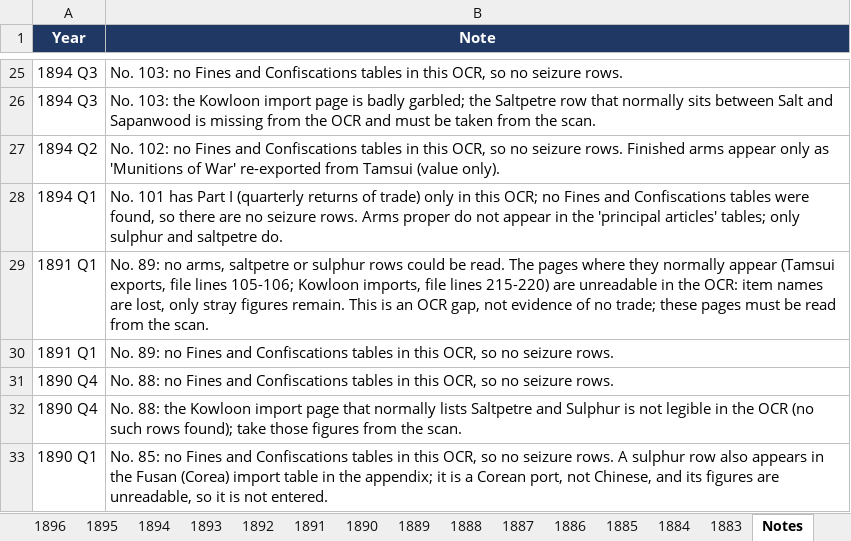
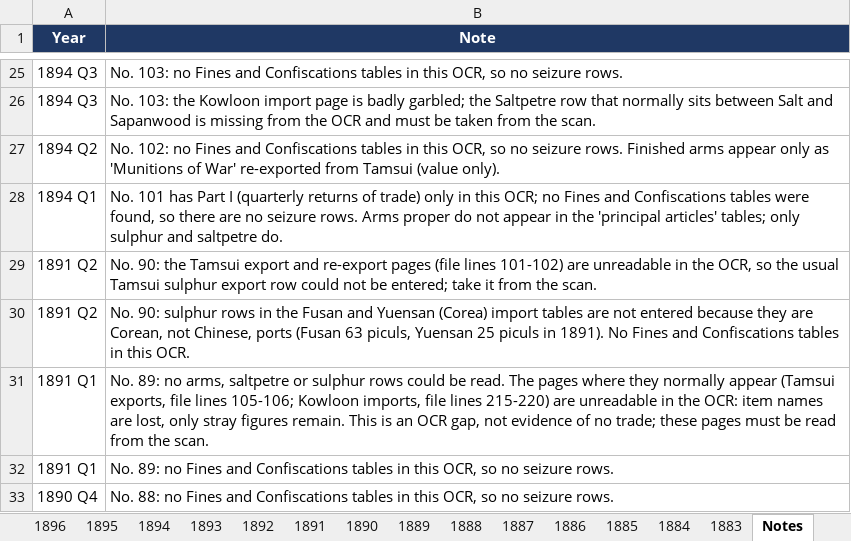
Before and after one commit to hinsonyuen/PATH-Hinson-Work-, an Excel workbook: china/workbooks/China_Arms_Imports_1883-1913.xlsx, sheet Notes, drawn as a sheet; only a part is shown, gaps mark what is left out; the shorter side is filled out with more unchanged rows; values as stored, in another font and other column widths than the file's, no borders; the diff names each change by its address in the sheet, - before the commit and + after, or states it on an @@ line.

```diff
--- a/china/workbooks/China_Arms_Imports_1883-1913.xlsx (sheet Notes)
+++ b/china/workbooks/China_Arms_Imports_1883-1913.xlsx (sheet Notes)
+row 29: 1891 Q2 | No. 90: the Tamsui export and re-export pages (file lines 101-102) are unreadable in the OCR, so the usual Tamsui sulphur export row could not be entered; take it from the scan.
+row 30: 1891 Q2 | No. 90: sulphur rows in the Fusan and Yuensan (Corea) import tables are not entered because they are Corean, not Chinese, ports (Fusan 63 piculs, Yuensan 25 piculs in 1891). No Fines and Confiscations tables in this OCR.
```
Also changed, not shown: sheet 1891, sheet Coverage, china/workbooks/China_Arms_Exports_1883-1913.xlsx, 2 other files.
